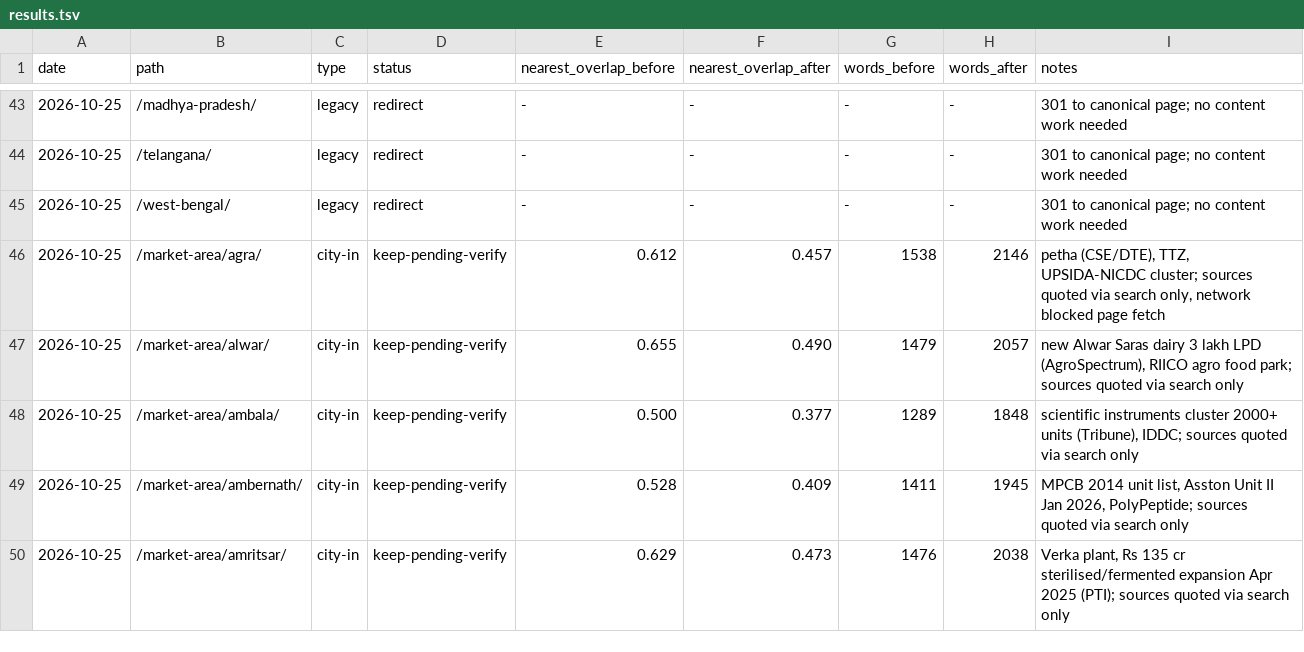
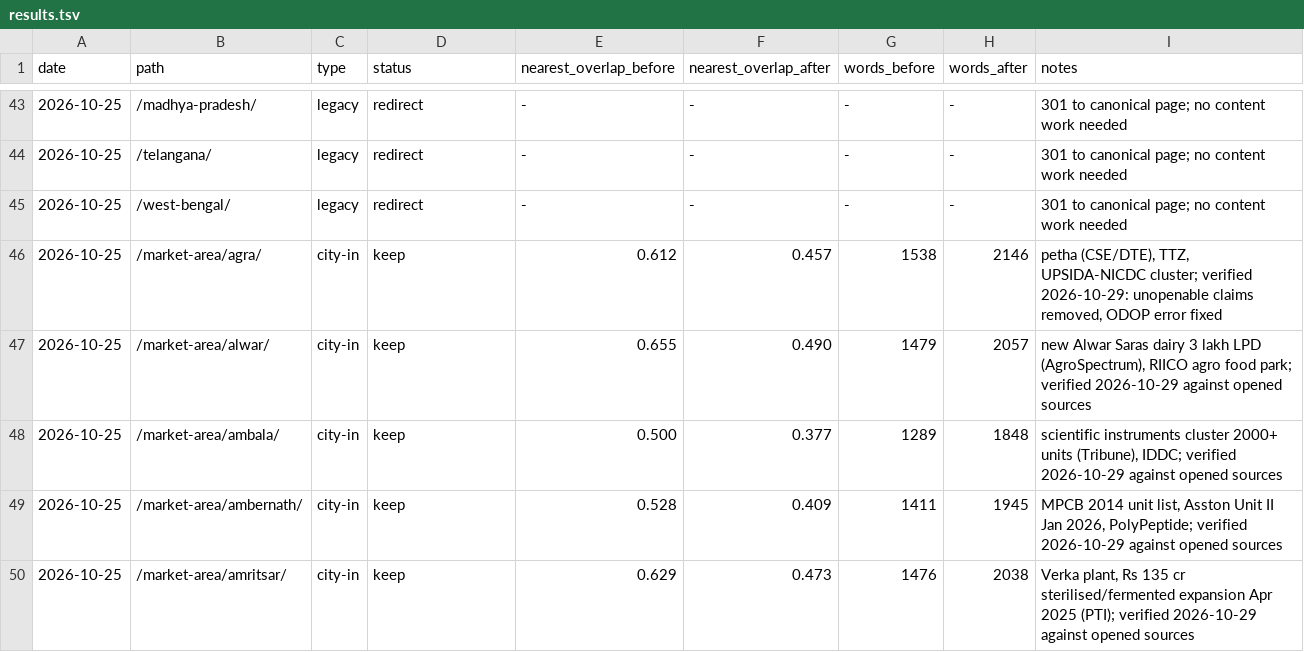
Before and after one commit to errorr990551-svg/sakshi-fr, a TSV file: seo-autoresearch/results.tsv, drawn as a sheet; only a part is shown, gaps mark what is left out.

```diff
--- a/seo-autoresearch/results.tsv
+++ b/seo-autoresearch/results.tsv
@@ -45,6 +45,6 @@ date	path	type	status	nearest_overlap_before	nearest_overlap_after	words_before
 2026-10-25	/west-bengal/	legacy	redirect	-	-	-	-	301 to canonical page; no content work needed
-2026-10-25	/market-area/agra/	city-in	keep-pending-verify	0.612	0.457	1538	2146	petha (CSE/DTE), TTZ, UPSIDA-NICDC cluster; sources quoted via search only, network blocked page fetch
-2026-10-25	/market-area/alwar/	city-in	keep-pending-verify	0.655	0.490	1479	2057	new Alwar Saras dairy 3 lakh LPD (AgroSpectrum), RIICO agro food park; sources quoted via search only
-2026-10-25	/market-area/ambala/	city-in	keep-pending-verify	0.500	0.377	1289	1848	scientific instruments cluster 2000+ units (Tribune), IDDC; sources quoted via search only
-2026-10-25	/market-area/ambernath/	city-in	keep-pending-verify	0.528	0.409	1411	1945	MPCB 2014 unit list, Asston Unit II Jan 2026, PolyPeptide; sources quoted via search only
-2026-10-25	/market-area/amritsar/	city-in	keep-pending-verify	0.629	0.473	1476	2038	Verka plant, Rs 135 cr sterilised/fermented expansion Apr 2025 (PTI); sources quoted via search only
+2026-10-25	/market-area/agra/	city-in	keep	0.612	0.457	1538	2146	petha (CSE/DTE), TTZ, UPSIDA-NICDC cluster; verified 2026-10-29: unopenable claims removed, ODOP error fixed
+2026-10-25	/market-area/alwar/	city-in	keep	0.655	0.490	1479	2057	new Alwar Saras dairy 3 lakh LPD (AgroSpectrum), RIICO agro food park; verified 2026-10-29 against opened sources
+2026-10-25	/market-area/ambala/	city-in	keep	0.500	0.377	1289	1848	scientific instruments cluster 2000+ units (Tribune), IDDC; verified 2026-10-29 against opened sources
+2026-10-25	/market-area/ambernath/	city-in	keep	0.528	0.409	1411	1945	MPCB 2014 unit list, Asston Unit II Jan 2026, PolyPeptide; verified 2026-10-29 against opened sources
+2026-10-25	/market-area/amritsar/	city-in	keep	0.629	0.473	1476	2038	Verka plant, Rs 135 cr sterilised/fermented expansion Apr 2025 (PTI); verified 2026-10-29 against opened sources
```
Also changed, not shown: 1 other file.
